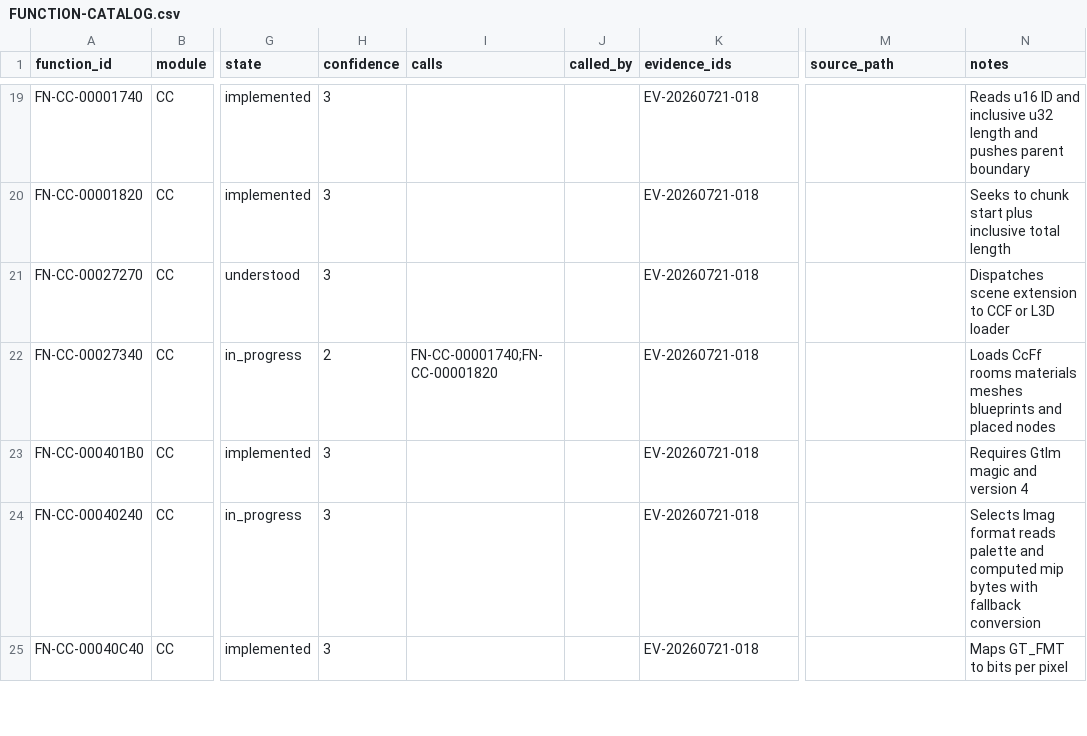
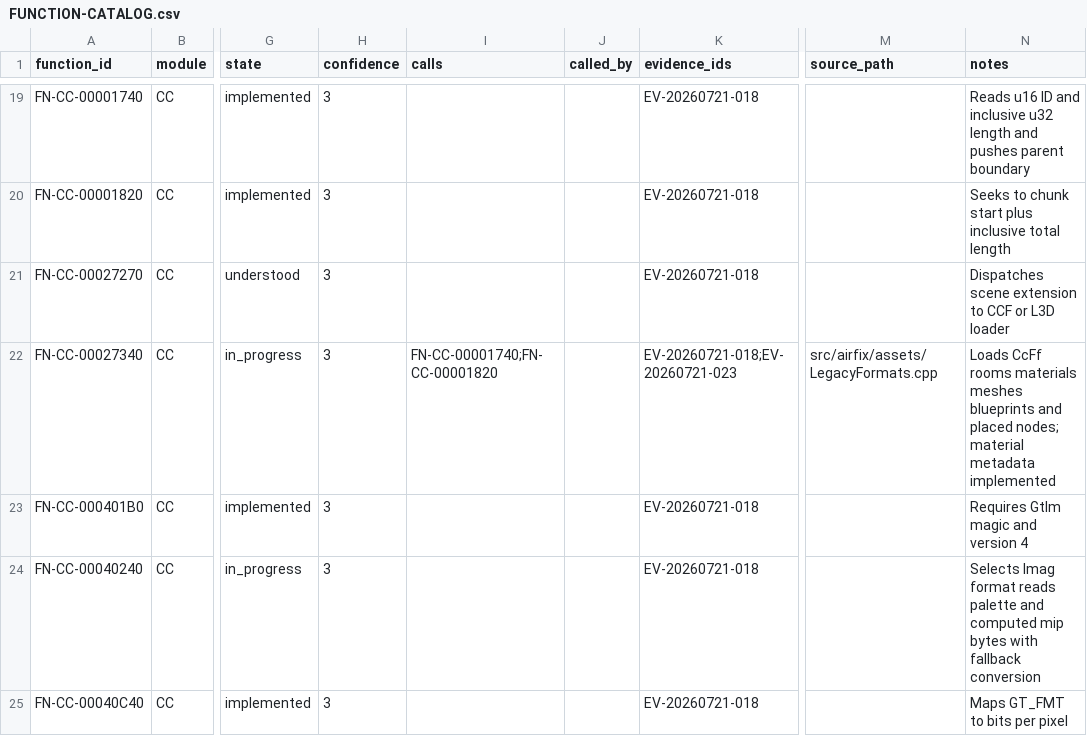
Before and after one commit to tryk016/airfix-dogfighter, a CSV file: docs/re/FUNCTION-CATALOG.csv, drawn as a sheet; only a part is shown, gaps mark what is left out; the diff names each change by its address in the sheet, - before the commit and + after, or states it on an @@ line.

Commit message:
feat: recover CCF material dependencies

```diff
--- a/docs/re/FUNCTION-CATALOG.csv
+++ b/docs/re/FUNCTION-CATALOG.csv
-H22 (confidence): 2
+H22 (confidence): 3
-K22 (evidence_ids): EV-20260721-018
+K22 (evidence_ids): EV-20260721-018;EV-20260721-023
-M22 (source_path): (empty)
+M22 (source_path): src/airfix/assets/LegacyFormats.cpp
-N22 (notes): …and placed nodes
+N22 (notes): …and placed nodes; material metadata implemented
```
Also changed, not shown: 8 other files.
